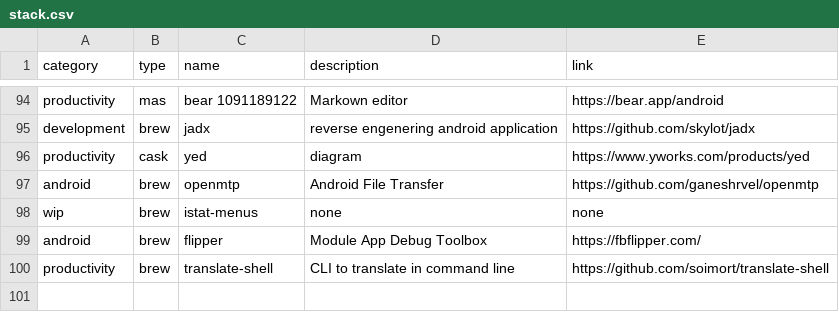
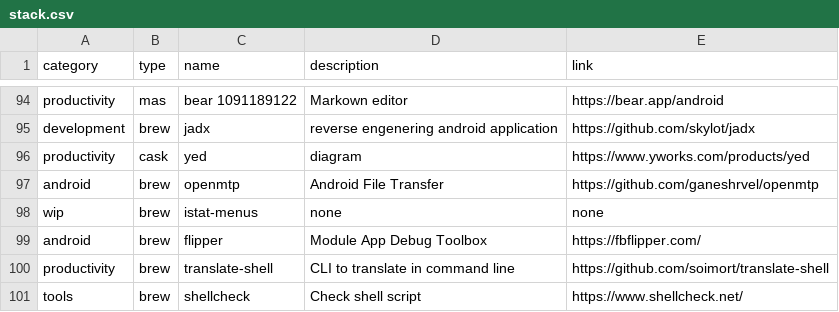
Before and after one commit to ghostwan/workspace-setup, a CSV file: stack.csv, drawn as a sheet; only a part is shown, gaps mark what is left out; the diff names each change by its address in the sheet, - before the commit and + after, or states it on an @@ line.

Commit message:
Add shellcheck: Check shell script

```diff
--- a/stack.csv
+++ b/stack.csv
+row 101: tools | brew | shellcheck | Check shell script | https://www.shellcheck.net/
```
